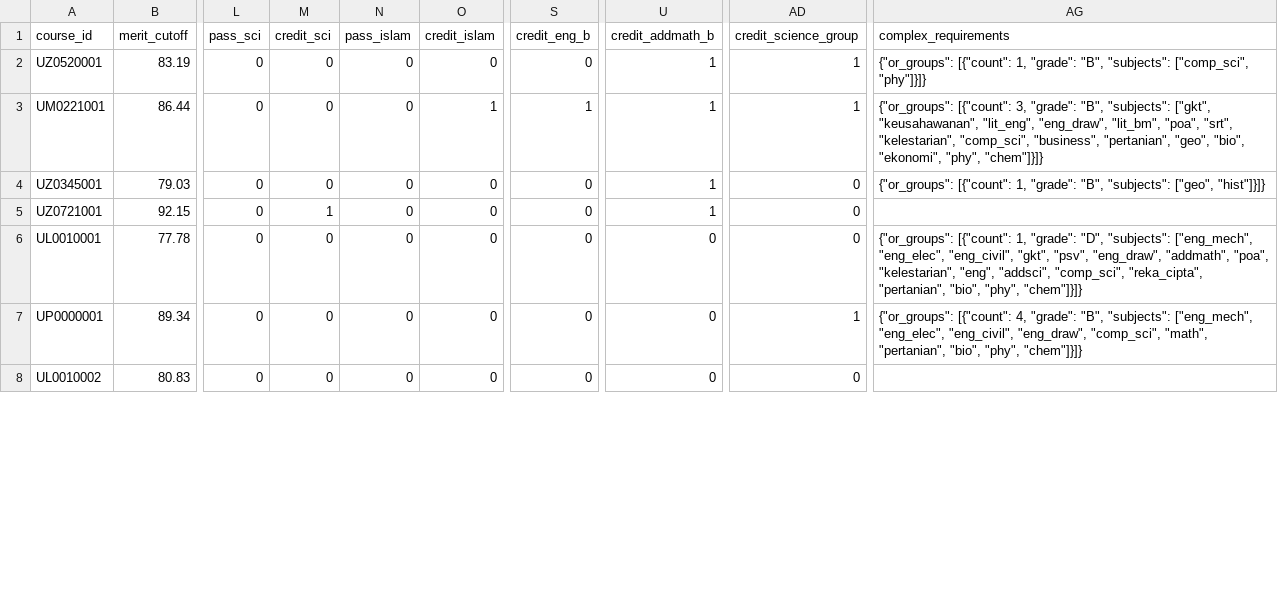
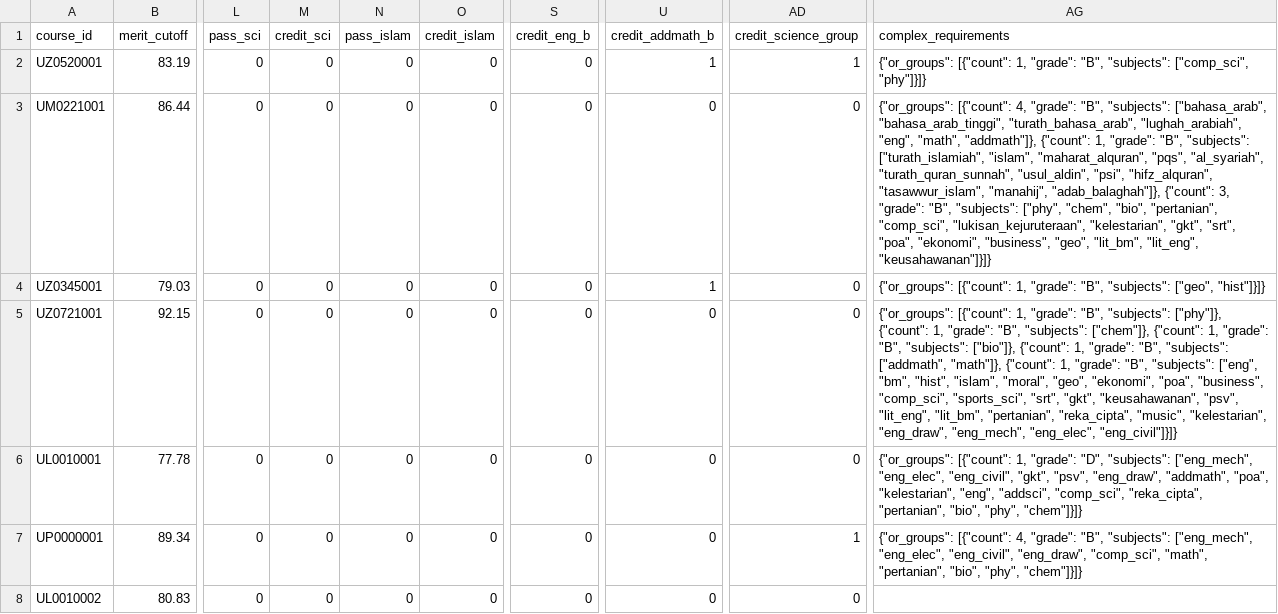
Before and after one commit to tamiliam/HalaTuju, a CSV file: data/university_requirements.csv, drawn as a sheet; only a part is shown, gaps mark what is left out; the diff covers the shown part only; the diff names each change by its address in the sheet, - before the commit and + after, or states it on an @@ line.

```diff
--- a/data/university_requirements.csv
+++ b/data/university_requirements.csv
-O3 (credit_islam): 1
+O3 (credit_islam): 0
-S3 (credit_eng_b): 1
+S3 (credit_eng_b): 0
-U3 (credit_addmath_b): 1
+U3 (credit_addmath_b): 0
-AD3 (credit_science_group): 1
+AD3 (credit_science_group): 0
-AG3 (complex_requirements): {"or_groups": [{"count": 3, "grade": "B", "subjects": ["gkt", "keusahawanan", "lit_eng", "eng_draw", "lit_bm", "poa", "srt", "kelestarian", "comp_sci", "business", "pertanian", "geo", "bio", "ekonomi", "phy", "chem"]}]}
+AG3 (complex_requirements): {"or_groups": [{"count": 4, "grade": "B", "subjects": ["bahasa_arab", "bahasa_arab_tinggi", "turath_bahasa_arab", "lughah_arabiah", "eng", "math", "addmath"]}, {"count": 1, "grade": "B", "subjects": ["turath_islamiah", "islam", "maharat_alquran", "pqs", "al_syariah", "turath_quran_sunnah", "usul_aldin", "psi", "hifz_alquran", "tasawwur_islam", "manahij", "adab_balaghah"]}, {"count": 3, "grade": "B", "subjects": ["phy", "chem", "bio", "pertanian", "comp_sci", "lukisan_kejuruteraan", "kelestarian", "gkt", "srt", "poa", "ekonomi", "business", "geo", "lit_bm", "lit_eng", "keusahawanan"]}]}
-M5 (credit_sci): 1
+M5 (credit_sci): 0
-U5 (credit_addmath_b): 1
+U5 (credit_addmath_b): 0
-AG5 (complex_requirements): (empty)
+AG5 (complex_requirements): {"or_groups": [{"count": 1, "grade": "B", "subjects": ["phy"]}, {"count": 1, "grade": "B", "subjects": ["chem"]}, {"count": 1, "grade": "B", "subjects": ["bio"]}, {"count": 1, "grade": "B", "subjects": ["addmath", "math"]}, {"count": 1, "grade": "B", "subjects": ["eng", "bm", "hist", "islam", "moral", "geo", "ekonomi", "poa", "business", "comp_sci", "sports_sci", "srt", "gkt", "keusahawanan", "psv", "lit_eng", "lit_bm", "pertanian", "reka_cipta", "music", "kelestarian", "eng_draw", "eng_mech", "eng_elec", "eng_civil"]}]}
```
Also changed, not shown: 14 edited cells elsewhere in this file, data/courses.csv, 2 other files.
